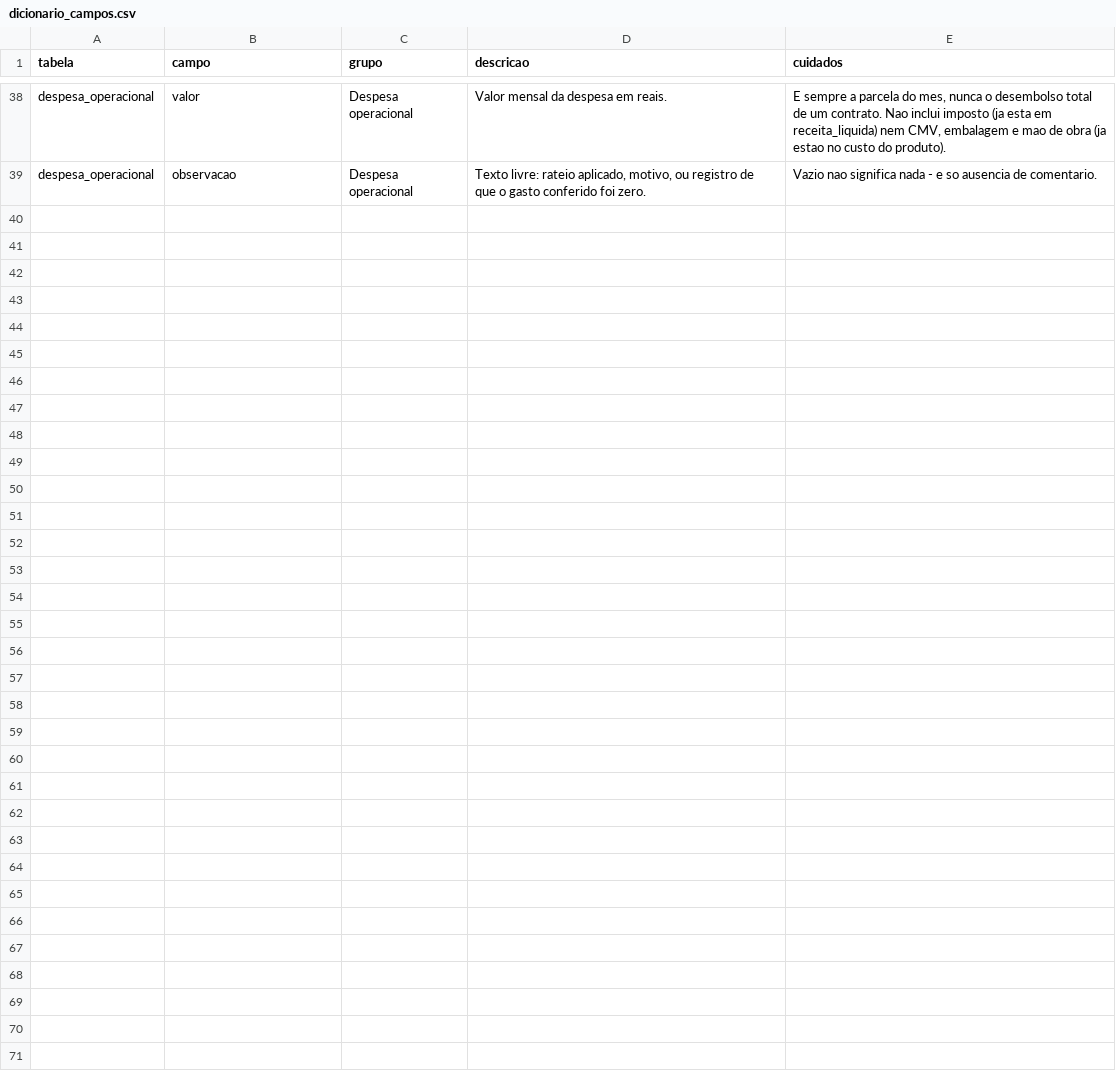
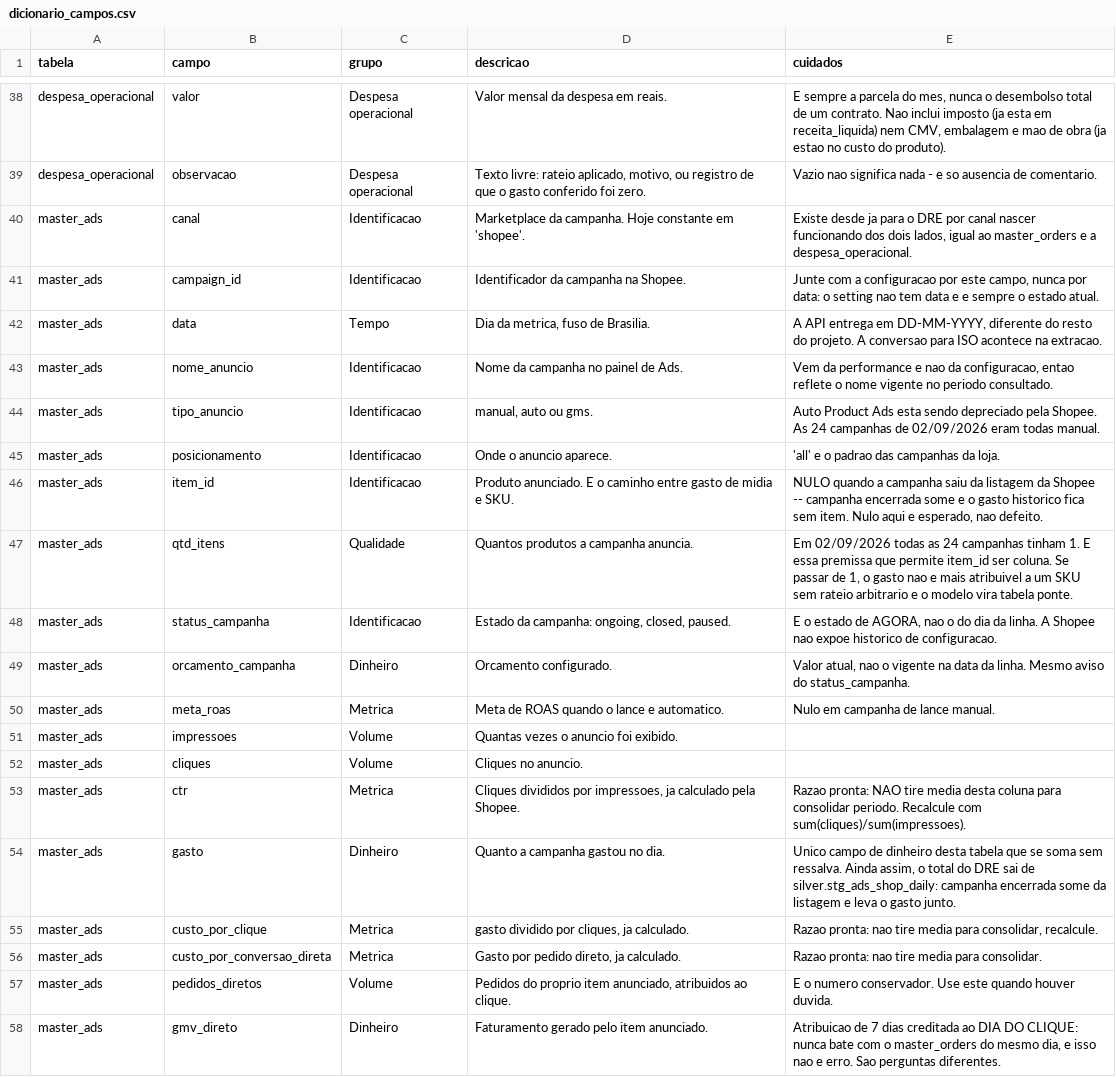
Before and after one commit to bhalencar/data-pipeline, a CSV file: dbt/seeds/dicionario_campos.csv, drawn as a sheet; only a part is shown, gaps mark what is left out; the diff covers the shown part only; the diff names each change by its address in the sheet, - before the commit and + after, or states it on an @@ line.

```diff
--- a/dbt/seeds/dicionario_campos.csv
+++ b/dbt/seeds/dicionario_campos.csv
+row 40: master_ads | canal | Identificacao | Marketplace da campanha. Hoje constante em 'shopee'. | Existe desde ja para o DRE por canal nascer funcionando dos dois lados, igual ao master_orders e a despesa_operacional.
+row 41: master_ads | campaign_id | Identificacao | Identificador da campanha na Shopee. | Junte com a configuracao por este campo, nunca por data: o setting nao tem data e e sempre o estado atual.
+row 42: master_ads | data | Tempo | Dia da metrica, fuso de Brasilia. | A API entrega em DD-MM-YYYY, diferente do resto do projeto. A conversao para ISO acontece na extracao.
+row 43: master_ads | nome_anuncio | Identificacao | Nome da campanha no painel de Ads. | Vem da performance e nao da configuracao, entao reflete o nome vigente no periodo consultado.
+row 44: master_ads | tipo_anuncio | Identificacao | manual, auto ou gms. | Auto Product Ads esta sendo depreciado pela Shopee. As 24 campanhas de 02/09/2026 eram todas manual.
+row 45: master_ads | posicionamento | Identificacao | Onde o anuncio aparece. | 'all' e o padrao das campanhas da loja.
+row 46: master_ads | item_id | Identificacao | Produto anunciado. E o caminho entre gasto de midia e SKU. | NULO quando a campanha saiu da listagem da Shopee -- campanha encerrada some e o gasto historico fica sem item. Nulo aqui e esperado, nao defeito.
+row 47: master_ads | qtd_itens | Qualidade | Quantos produtos a campanha anuncia. | Em 02/09/2026 todas as 24 campanhas tinham 1. E essa premissa que permite item_id ser coluna. Se passar de 1, o gasto nao e mais atribuivel a um SKU sem rateio arbitrario e o modelo vira tabela ponte.
+row 48: master_ads | status_campanha | Identificacao | Estado da campanha: ongoing, closed, paused. | E o estado de AGORA, nao o do dia da linha. A Shopee nao expoe historico de configuracao.
+row 49: master_ads | orcamento_campanha | Dinheiro | Orcamento configurado. | Valor atual, nao o vigente na data da linha. Mesmo aviso do status_campanha.
+row 50: master_ads | meta_roas | Metrica | Meta de ROAS quando o lance e automatico. | Nulo em campanha de lance manual.
+row 51: master_ads | impressoes | Volume | Quantas vezes o anuncio foi exibido.
+row 52: master_ads | cliques | Volume | Cliques no anuncio.
+row 53: master_ads | ctr | Metrica | Cliques divididos por impressoes, ja calculado pela Shopee. | Razao pronta: NAO tire media desta coluna para consolidar periodo. Recalcule com sum(cliques)/sum(impressoes).
+row 54: master_ads | gasto | Dinheiro | Quanto a campanha gastou no dia. | Unico campo de dinheiro desta tabela que se soma sem ressalva. Ainda assim, o total do DRE sai de silver.stg_ads_shop_daily: campanha encerrada some da listagem e leva o gasto junto.
+row 55: master_ads | custo_por_clique | Metrica | gasto dividido por cliques, ja calculado. | Razao pronta: nao tire media para consolidar, recalcule.
+row 56: master_ads | custo_por_conversao_direta | Metrica | Gasto por pedido direto, ja calculado. | Razao pronta: nao tire media para consolidar.
+row 57: master_ads | pedidos_diretos | Volume | Pedidos do proprio item anunciado, atribuidos ao clique. | E o numero conservador. Use este quando houver duvida.
+row 58: master_ads | gmv_direto | Dinheiro | Faturamento gerado pelo item anunciado. | Atribuicao de 7 dias creditada ao DIA DO CLIQUE: nunca bate com o master_orders do mesmo dia, e isso nao e erro. Sao perguntas diferentes.
```
Also changed, not shown: 10 added rows elsewhere in this file, 17 other files.
